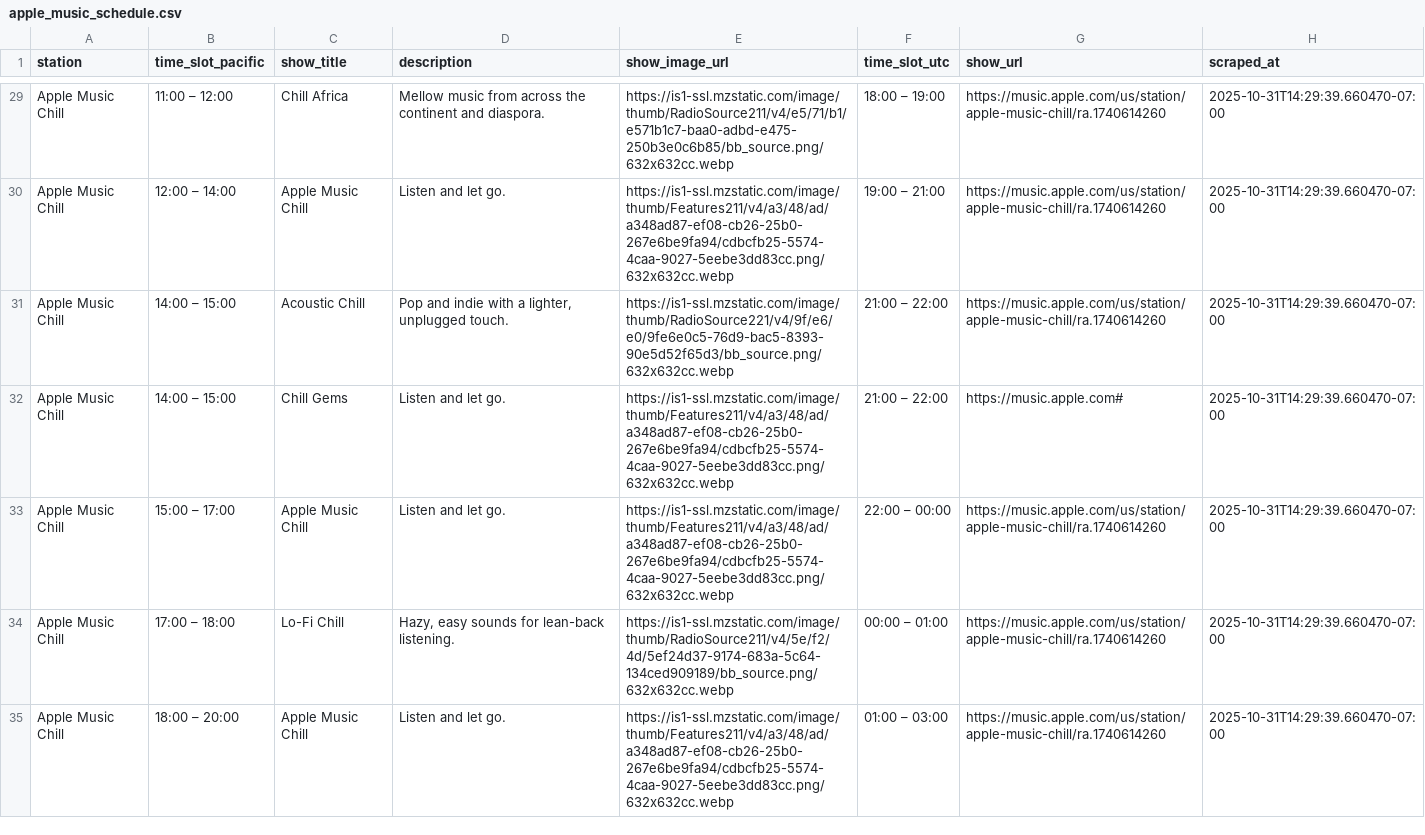
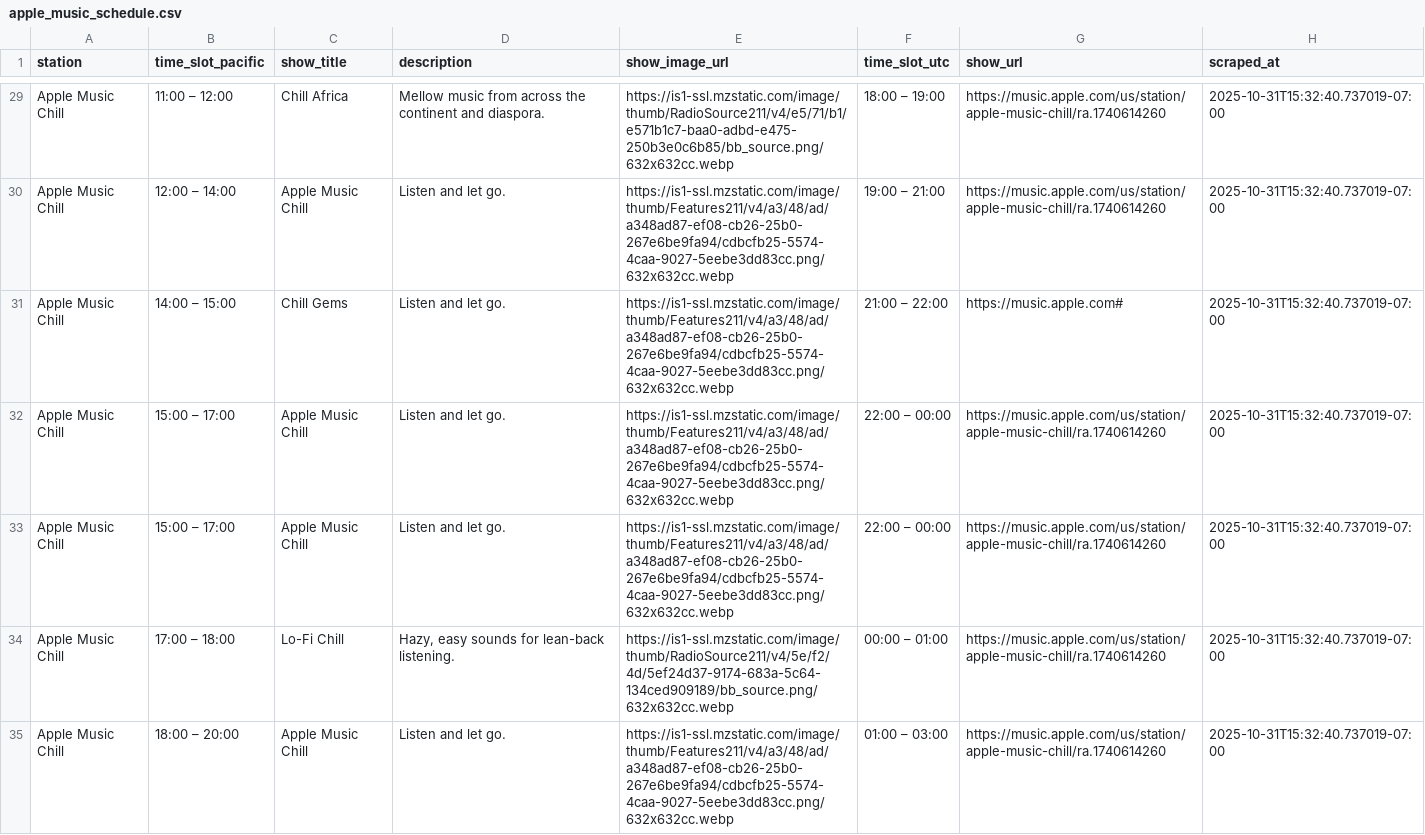
Before and after one commit to keithah/apple-music-schedule-scraper, a CSV file: apple_music_schedule.csv, drawn as a sheet; only a part is shown, gaps mark what is left out; the diff covers the shown part only; the diff names each change by its address in the sheet, - before the commit and + after, or states it on an @@ line.

```diff
--- a/apple_music_schedule.csv
+++ b/apple_music_schedule.csv
-H29:H35 (scraped_at): 2025-10-31T14:29:39.660470-07:00
+H29:H35 (scraped_at): 2025-10-31T15:32:40.737019-07:00
-C31 (show_title): Acoustic Chill
+C31 (show_title): Chill Gems
-D31 (description): Pop and indie with a lighter, unplugged touch.
+D31 (description): Listen and let go.
-E31 (show_image_url): https://is1-ssl.mzstatic.com/image/thumb/RadioSource221/v4/9f/e6/e0/9fe6e0c5-76d9-bac5-8393-90e5d52f65d3/bb_source.png/632x632cc.webp
+E31 (show_image_url): https://is1-ssl.mzstatic.com/image/thumb/Features211/v4/a3/48/ad/a348ad87-ef08-cb26-25b0-267e6be9fa94/cdbcfb25-5574-4caa-9027-5eebe3dd83cc.png/632x632cc.webp
-G31 (show_url): https://music.apple.com/us/station/apple-music-chill/ra.1740614260
+G31 (show_url): https://music.apple.com#
-B32 (time_slot_pacific): 14:00 – 15:00
+B32 (time_slot_pacific): 15:00 – 17:00
-C32 (show_title): Chill Gems
+C32 (show_title): Apple Music Chill
-F32 (time_slot_utc): 21:00 – 22:00
+F32 (time_slot_utc): 22:00 – 00:00
-G32 (show_url): https://music.apple.com#
+G32 (show_url): https://music.apple.com/us/station/apple-music-chill/ra.1740614260
```
Also changed, not shown: 138 edited cells elsewhere in this file, 1 other file.
